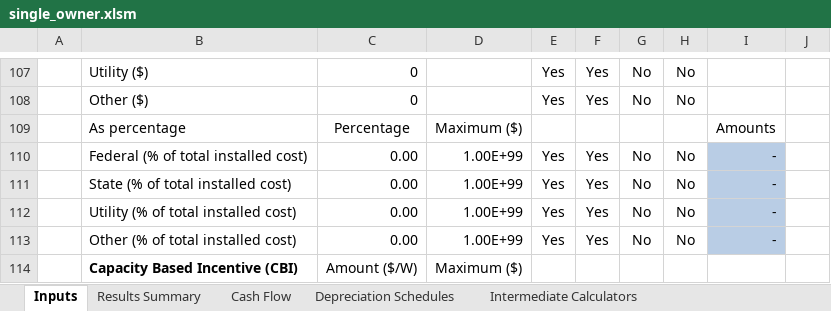
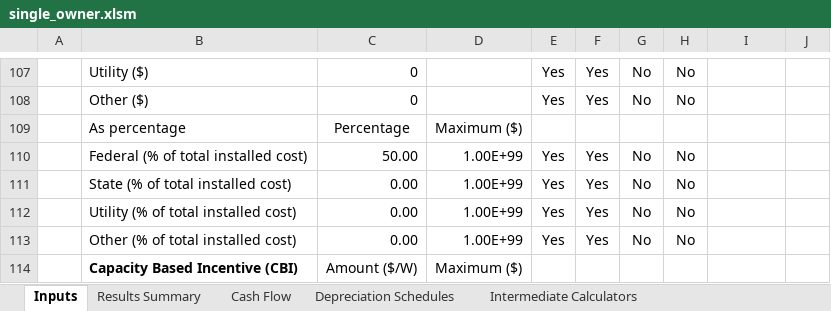
Before and after one commit to NREL/SAM, an Excel workbook: deploy/runtime/spreadsheets/single_owner.xlsm, sheet Inputs, drawn as a sheet; only a part is shown, gaps mark what is left out; values as stored, in another font and other column widths than the file's, no borders; charts and pictures not drawn; the diff covers the shown part only; the diff names each change by its address in the sheet, - before the commit and + after, or states it on an @@ line.

```diff
--- a/deploy/runtime/spreadsheets/single_owner.xlsm (sheet Inputs)
+++ b/deploy/runtime/spreadsheets/single_owner.xlsm (sheet Inputs)
-I109: Amounts
+I109: (empty)
-C110: 0.00
+C110: 50.00
-I110:I113: -
+I110:I113: (empty)
-I110:I113 fill: #B9CDE5
+I110:I113 fill: none
```
Also changed, not shown: 19 edited cells and cell formats elsewhere in this sheet, sheet Cash Flow, formulas that keep their value, charts or pictures.
